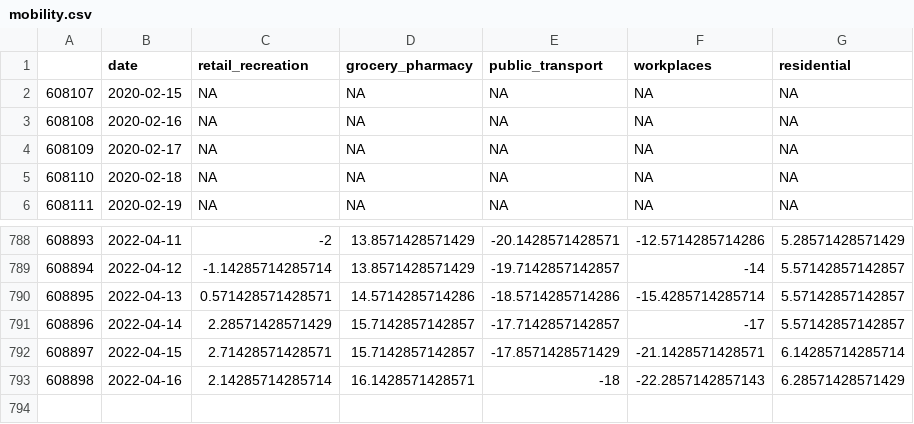
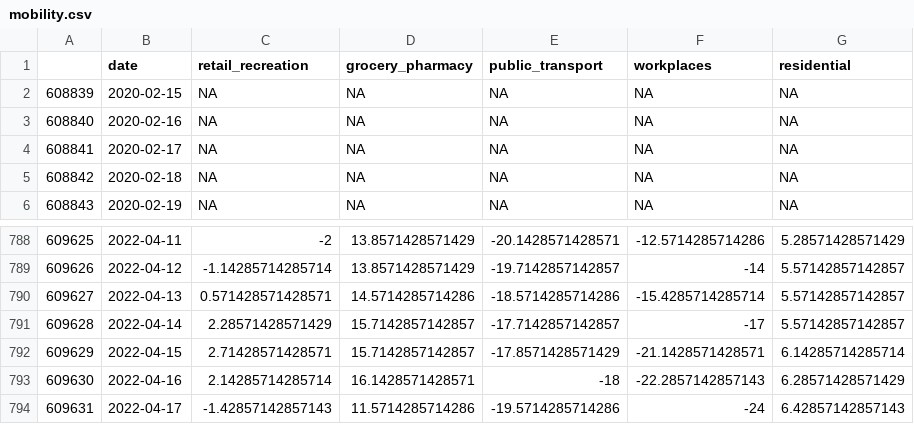
Before and after one commit to eamswe/dashtest, a CSV file: mobility.csv, drawn as a sheet; only a part is shown, gaps mark what is left out; the diff names each change by its address in the sheet, - before the commit and + after, or states it on an @@ line.

Commit message:
data updated!

```diff
--- a/mobility.csv
+++ b/mobility.csv
@@ column A renumbered between rows 2 and 793 @@
+row 794: 609631 | 2022-04-17 | -1.42857142857143 | 11.5714285714286 | -19.5714285714286 | -24 | 6.42857142857143
```
